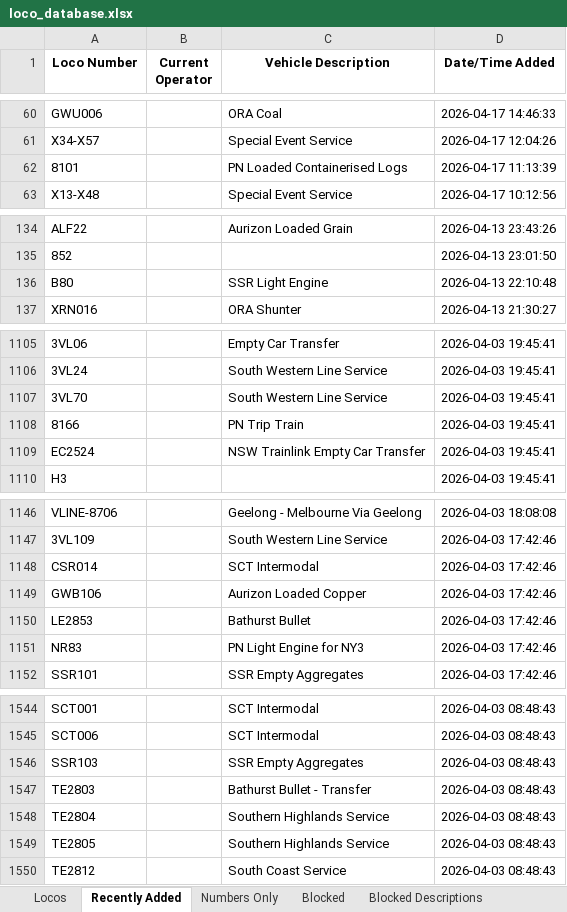
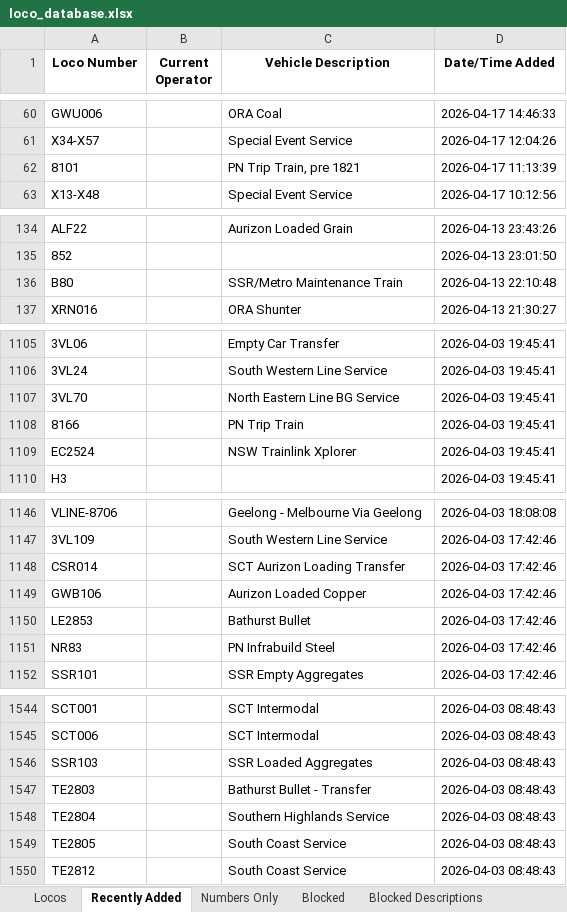
Before and after one commit to grahame21/railops-frontend, an Excel workbook: downloads/loco_database.xlsx, sheet Recently Added, drawn as a sheet; only a part is shown, gaps mark what is left out; values as stored, in another font and other column widths than the file's, no borders; the diff covers the shown part only; the diff names each change by its address in the sheet, - before the commit and + after, or states it on an @@ line.

```diff
--- a/downloads/loco_database.xlsx (sheet Recently Added)
+++ b/downloads/loco_database.xlsx (sheet Recently Added)
-C62 (Vehicle Description): PN Loaded Containerised Logs
+C62 (Vehicle Description): PN Trip Train, pre 1821
-C136 (Vehicle Description): SSR Light Engine
+C136 (Vehicle Description): SSR/Metro Maintenance Train
-C1107 (Vehicle Description): South Western Line Service
+C1107 (Vehicle Description): North Eastern Line BG Service
-C1109 (Vehicle Description): NSW Trainlink Empty Car Transfer
+C1109 (Vehicle Description): NSW Trainlink Xplorer
-C1148 (Vehicle Description): SCT Intermodal
+C1148 (Vehicle Description): SCT Aurizon Loading Transfer
-C1151 (Vehicle Description): PN Light Engine for NY3
+C1151 (Vehicle Description): PN Infrabuild Steel
-C1546 (Vehicle Description): SSR Empty Aggregates
+C1546 (Vehicle Description): SSR Loaded Aggregates
-C1549 (Vehicle Description): Southern Highlands Service
+C1549 (Vehicle Description): South Coast Service
```
Also changed, not shown: 45 edited cells elsewhere in this sheet, sheet Locos, downloads/loco_numbers_only.xlsx, 3 other files.
